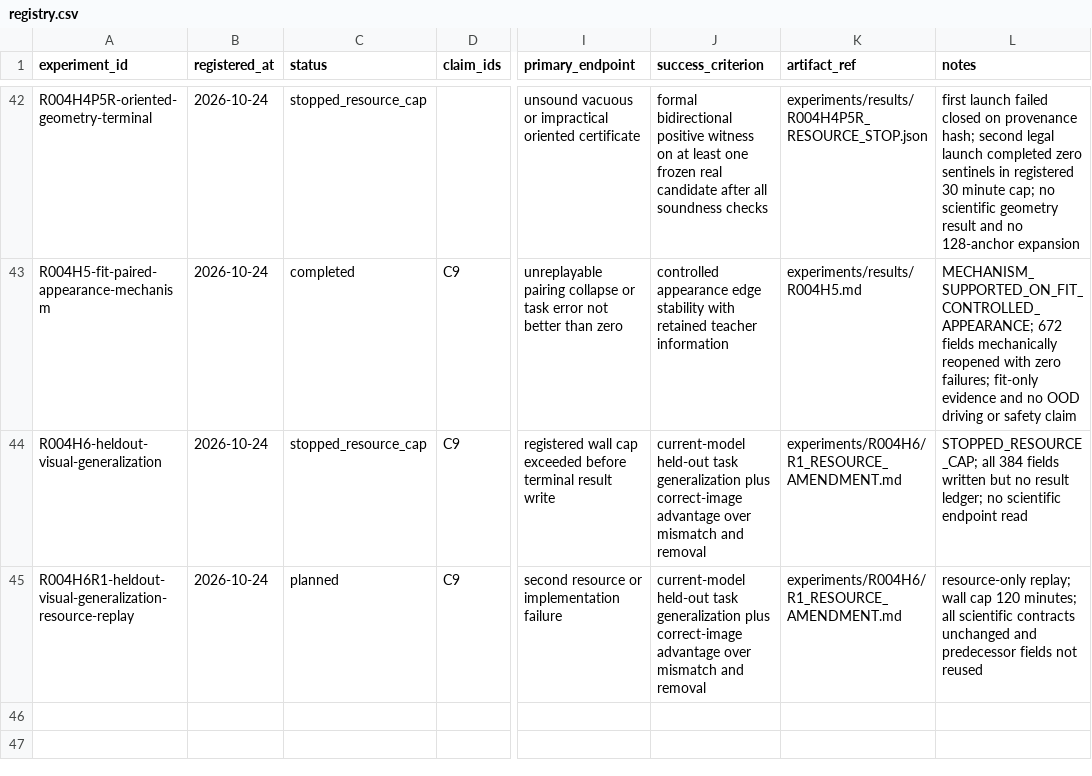
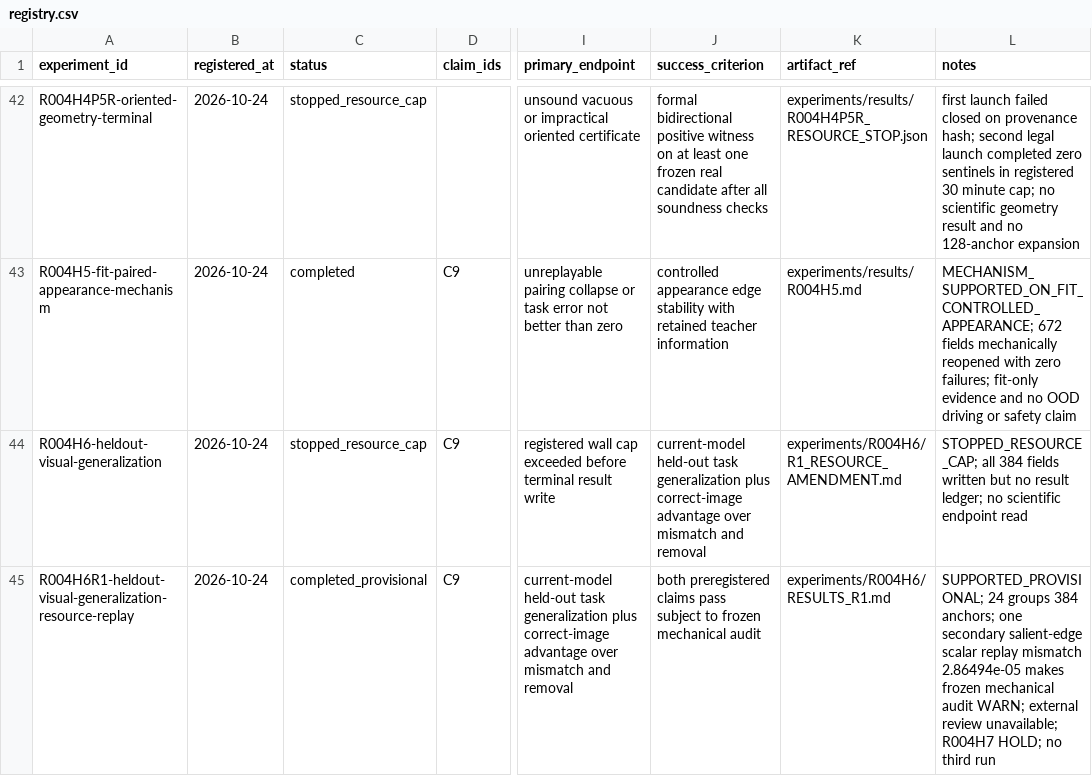
Before and after one commit to KUN-11-77/AORTA-Drive, a CSV file: experiments/registry.csv, drawn as a sheet; only a part is shown, gaps mark what is left out; the diff names each change by its address in the sheet, - before the commit and + after, or states it on an @@ line.

Commit message:
record R004H6R1 held-out result and audit warning

```diff
--- a/experiments/registry.csv
+++ b/experiments/registry.csv
-C45 (status): planned
+C45 (status): completed_provisional
-I45 (primary_endpoint): second resource or implementation failure
+I45 (primary_endpoint): current-model held-out task generalization plus correct-image advantage over mismatch and removal
-J45 (success_criterion): current-model held-out task generalization plus correct-image advantage over mismatch and removal
+J45 (success_criterion): both preregistered claims pass subject to frozen mechanical audit
-K45 (artifact_ref): experiments/R004H6/R1_RESOURCE_AMENDMENT.md
+K45 (artifact_ref): experiments/R004H6/RESULTS_R1.md
-L45 (notes): resource-only replay; wall cap 120 minutes; all scientific contracts unchanged and predecessor fields not reused
+L45 (notes): SUPPORTED_PROVISIONAL; 24 groups 384 anchors; one secondary salient-edge scalar replay mismatch 2.86494e-05 makes frozen mechanical audit WARN; external review unavailable; R004H7 HOLD; no third run
```
Also changed, not shown: 8 other files.
